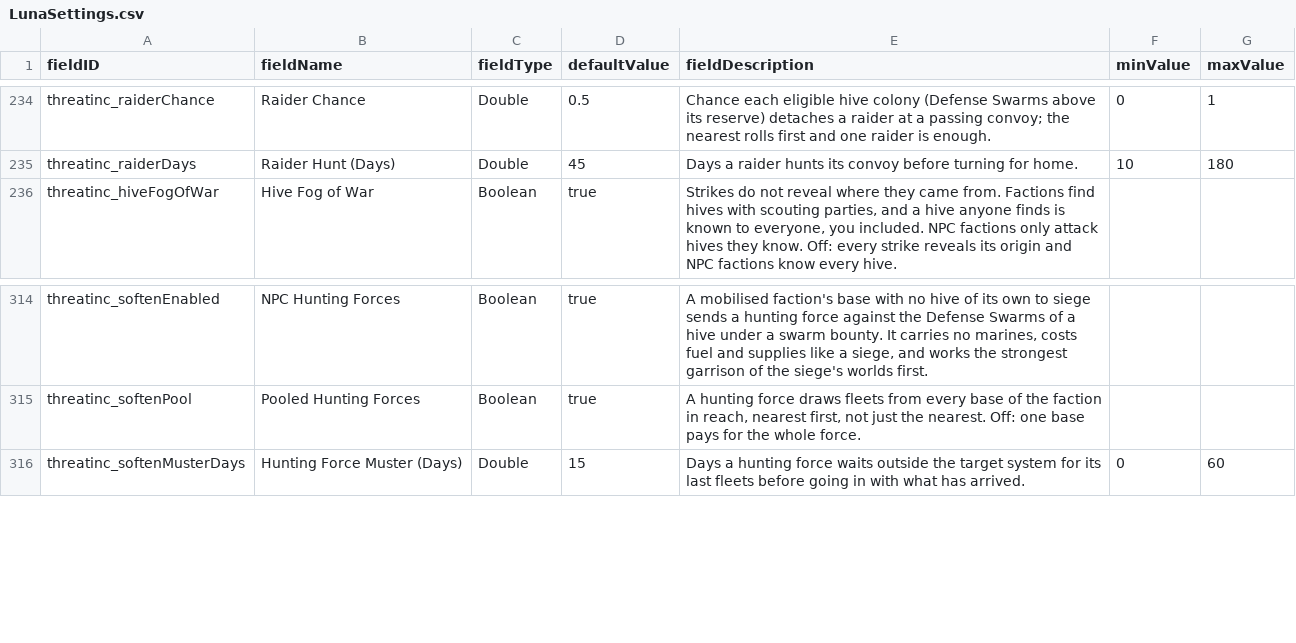
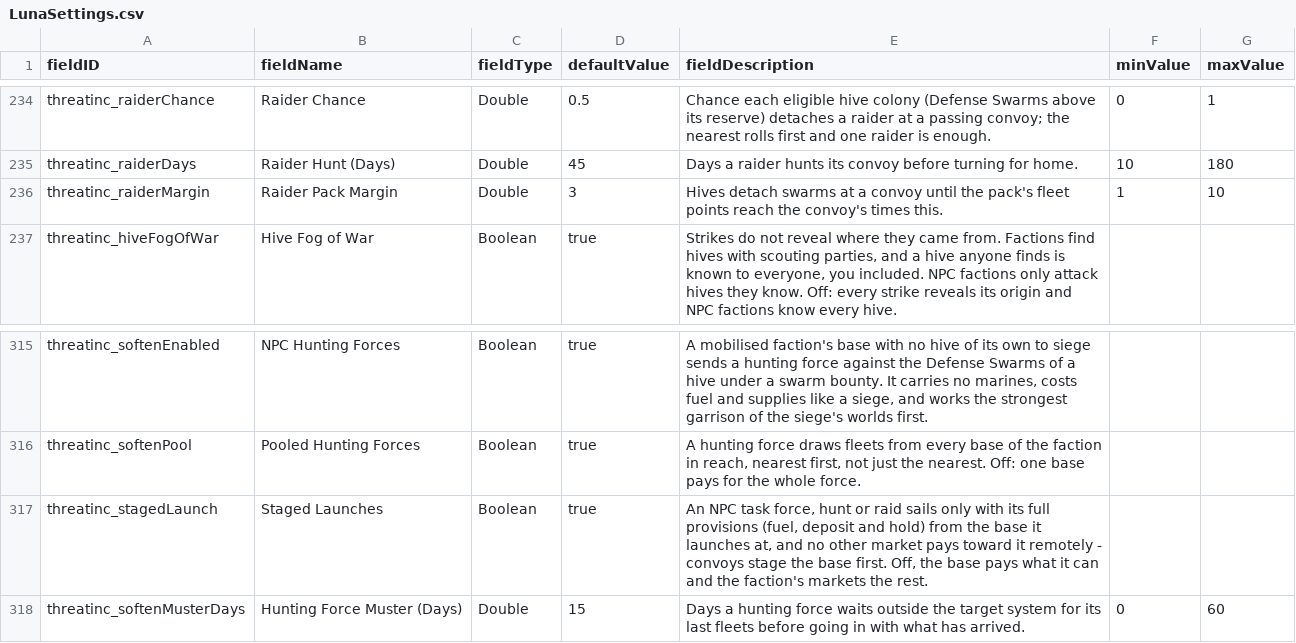
Before and after one commit to pogoman/ThreatIncursion, a CSV file: data/config/LunaSettings.csv, drawn as a sheet; only a part is shown, gaps mark what is left out.

```diff
--- a/data/config/LunaSettings.csv
+++ b/data/config/LunaSettings.csv
@@ -235,2 +235,3 @@ threatinc_raiderChance,Raider Chance,Double,0.5,"Chance each eligible hive colon
 threatinc_raiderDays,Raider Hunt (Days),Double,45,"Days a raider hunts its convoy before turning for home.",10,180
+threatinc_raiderMargin,Raider Pack Margin,Double,3,"Hives detach swarms at a convoy until the pack's fleet points reach the convoy's times this.",1,10
 threatinc_hiveFogOfWar,Hive Fog of War,Boolean,true,"Strikes do not reveal where they came from. Factions find hives with scouting parties, and a hive anyone finds is known to everyone, you included. NPC factions only attack hives they know. Off: every strike reveals its origin and NPC factions know every hive.",,
@@ -315,2 +316,3 @@ threatinc_softenEnabled,NPC Hunting Forces,Boolean,true,"A mobilised faction's b
 threatinc_softenPool,Pooled Hunting Forces,Boolean,true,"A hunting force draws fleets from every base of the faction in reach, nearest first, not just the nearest. Off: one base pays for the whole force.",,
+threatinc_stagedLaunch,Staged Launches,Boolean,true,"An NPC task force, hunt or raid sails only with its full provisions (fuel, deposit and hold) from the base it launches at, and no other market pays toward it remotely - convoys stage the base first. Off, the base pays what it can and the faction's markets the rest.",,
 threatinc_softenMusterDays,Hunting Force Muster (Days),Double,15,"Days a hunting force waits outside the target system for its last fleets before going in with what has arrived.",0,60
```
Also changed, not shown: 10 other files.
